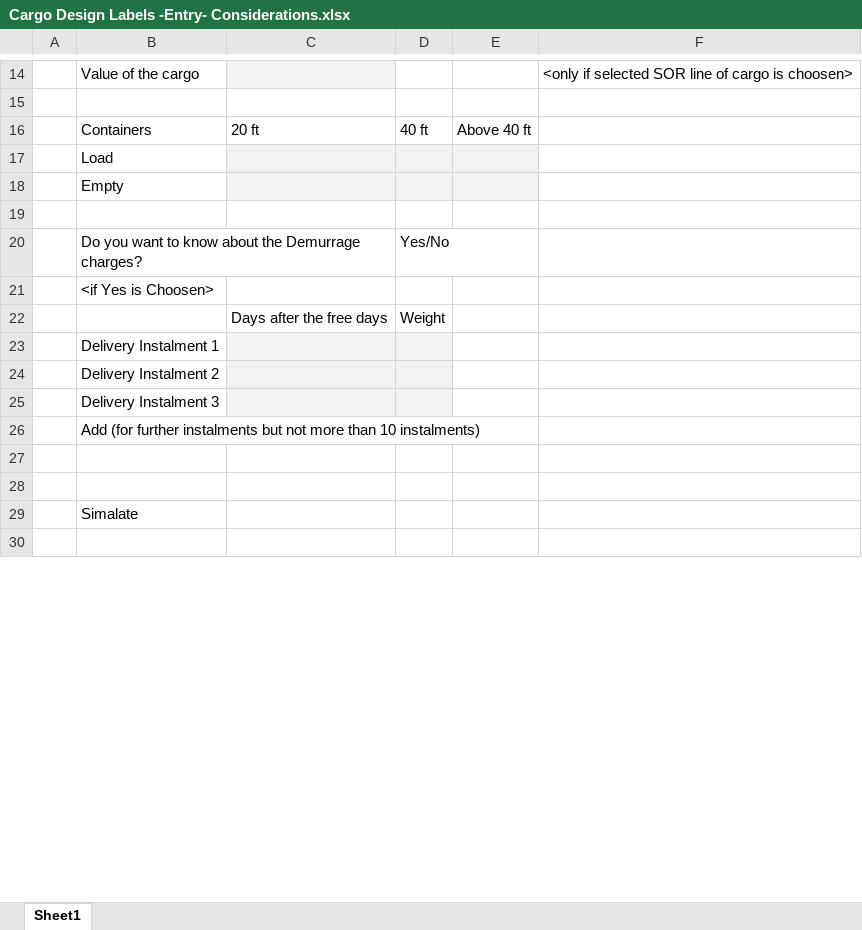
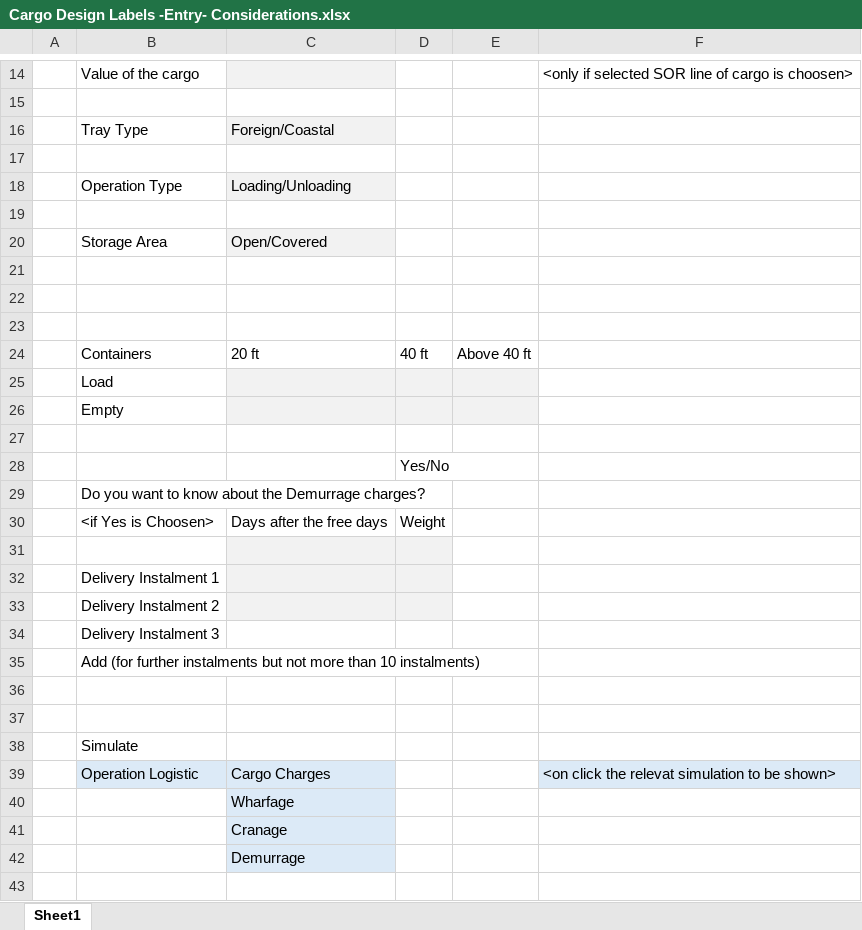
Before and after one commit to mentorchrd/seaport-portal-MSQL, an Excel workbook: SPLS-v3.0/Cargo Design Labels -Entry- Considerations.xlsx, sheet Sheet1, drawn as a sheet; only a part is shown, gaps mark what is left out; values as stored, in another font and other column widths than the file's, no borders; addresses are those after the commit; the diff covers the shown part only; the diff names each change by its address in the sheet, - before the commit and + after, or states it on an @@ line.

```diff
--- a/SPLS-v3.0/Cargo Design Labels -Entry- Considerations.xlsx (sheet Sheet1)
+++ b/SPLS-v3.0/Cargo Design Labels -Entry- Considerations.xlsx (sheet Sheet1)
+row 16:  | Tray Type | Foreign/Coastal
+row 17: (empty)
+row 18:  | Operation Type | Loading/Unloading
+row 19: (empty)
+row 20:  | Storage Area | Open/Covered
+row 21: (empty)
+row 22: (empty)
+row 23: (empty)
-B28: Do you want to know about the Demurrage charges?
+B28: (empty)
-B29: <if Yes is Choosen>
+B29: Do you want to know about the Demurrage charges?
-B30: (empty)
+B30: <if Yes is Choosen>
+row 31: (empty)
-C34:D34 fill: #F2F2F2
+C34:D34 fill: none
-B38: Simalate
+B38: Simulate
+row 39:  | Operation Logistic | Cargo Charges |  |  | <on click the relevat simulation to be shown>
+row 40:  |  | Wharfage
+row 41:  |  | Cranage
+row 42:  |  | Demurrage
```
Also changed, not shown: 6 added rows, 4 edited cells and cell formats elsewhere in this sheet, 3 other files.
